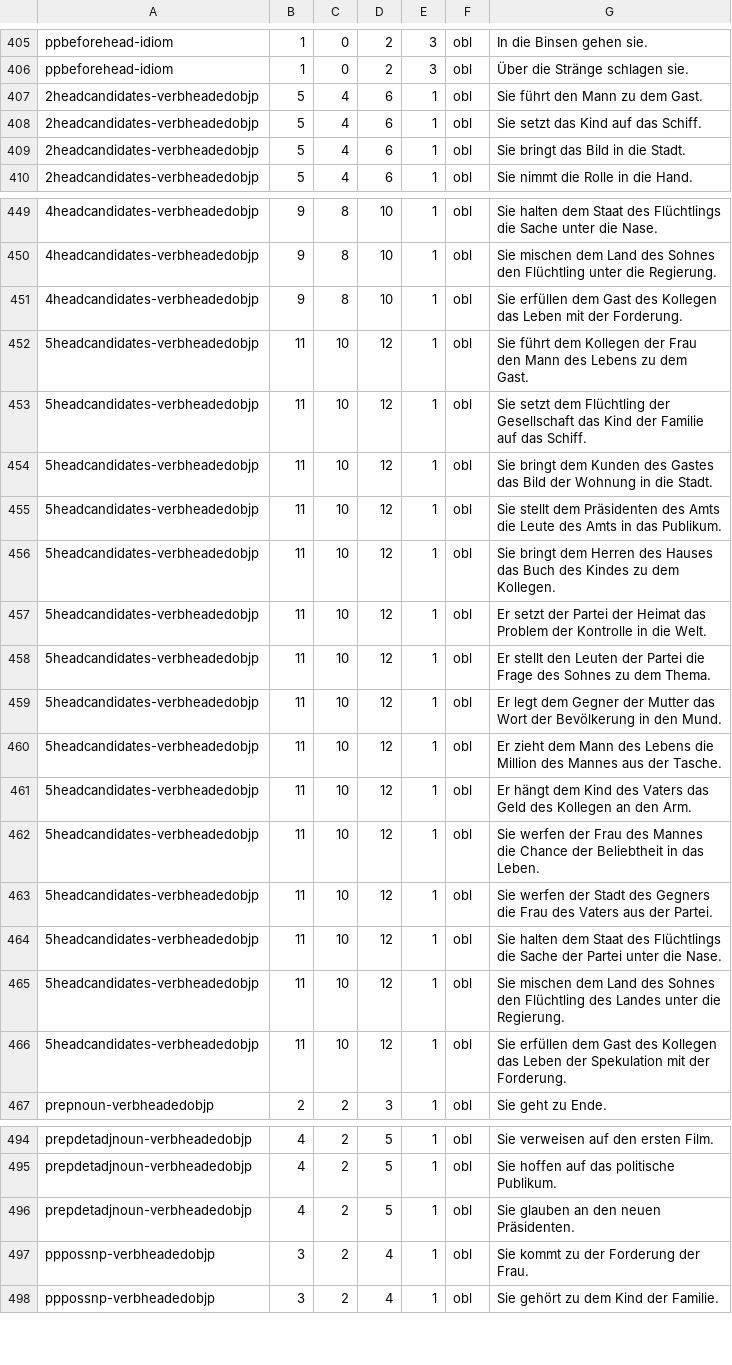
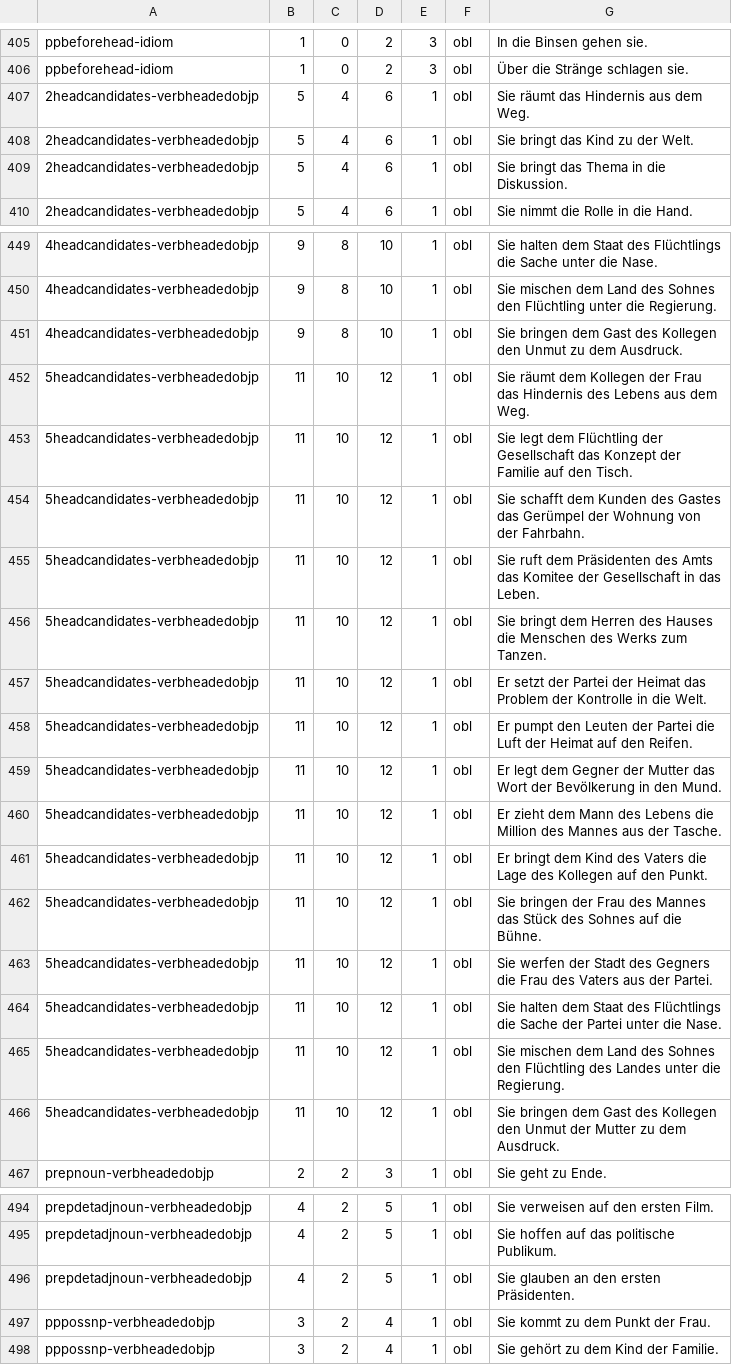
Before and after one commit to DiveFish/PPATS, a TSV file: material/pp-test-suite.tsv, drawn as a sheet; only a part is shown, gaps mark what is left out; the diff covers the shown part only.

```diff
--- a/material/pp-test-suite.tsv
+++ b/material/pp-test-suite.tsv
@@ -406,5 +406,5 @@ ppbeforehead-idiom	1	0	2	3	obl	In die Binsen gehen sie.
 ppbeforehead-idiom	1	0	2	3	obl	Über die Stränge schlagen sie.
-2headcandidates-verbheadedobjp	5	4	6	1	obl	Sie führt den Mann zu dem Gast.
-2headcandidates-verbheadedobjp	5	4	6	1	obl	Sie setzt das Kind auf das Schiff.
-2headcandidates-verbheadedobjp	5	4	6	1	obl	Sie bringt das Bild in die Stadt.
+2headcandidates-verbheadedobjp	5	4	6	1	obl	Sie räumt das Hindernis aus dem Weg.
+2headcandidates-verbheadedobjp	5	4	6	1	obl	Sie bringt das Kind zu der Welt.
+2headcandidates-verbheadedobjp	5	4	6	1	obl	Sie bringt das Thema in die Diskussion.
 2headcandidates-verbheadedobjp	5	4	6	1	obl	Sie nimmt die Rolle in die Hand.
@@ -450,14 +450,14 @@ ppbeforehead-idiom	1	0	2	3	obl	Über die Stränge schlagen sie.
 4headcandidates-verbheadedobjp	9	8	10	1	obl	Sie mischen dem Land des Sohnes den Flüchtling unter die Regierung.
-4headcandidates-verbheadedobjp	9	8	10	1	obl	Sie erfüllen dem Gast des Kollegen das Leben mit der Forderung.
-5headcandidates-verbheadedobjp	11	10	12	1	obl	Sie führt dem Kollegen der Frau den Mann des Lebens zu dem Gast.
-5headcandidates-verbheadedobjp	11	10	12	1	obl	Sie setzt dem Flüchtling der Gesellschaft das Kind der Familie auf das Schiff.
-5headcandidates-verbheadedobjp	11	10	12	1	obl	Sie bringt dem Kunden des Gastes das Bild der Wohnung in die Stadt.
-5headcandidates-verbheadedobjp	11	10	12	1	obl	Sie stellt dem Präsidenten des Amts die Leute des Amts in das Publikum.
-5headcandidates-verbheadedobjp	11	10	12	1	obl	Sie bringt dem Herren des Hauses das Buch des Kindes zu dem Kollegen.
+4headcandidates-verbheadedobjp	9	8	10	1	obl	Sie bringen dem Gast des Kollegen den Unmut zu dem Ausdruck.
+5headcandidates-verbheadedobjp	11	10	12	1	obl	Sie räumt dem Kollegen der Frau das Hindernis des Lebens aus dem Weg.
+5headcandidates-verbheadedobjp	11	10	12	1	obl	Sie legt dem Flüchtling der Gesellschaft das Konzept der Familie auf den Tisch.
+5headcandidates-verbheadedobjp	11	10	12	1	obl	Sie schafft dem Kunden des Gastes das Gerümpel der Wohnung von der Fahrbahn.
+5headcandidates-verbheadedobjp	11	10	12	1	obl	Sie ruft dem Präsidenten des Amts das Komitee der Gesellschaft in das Leben.
+5headcandidates-verbheadedobjp	11	10	12	1	obl	Sie bringt dem Herren des Hauses die Menschen des Werks zum Tanzen.
 5headcandidates-verbheadedobjp	11	10	12	1	obl	Er setzt der Partei der Heimat das Problem der Kontrolle in die Welt.
-5headcandidates-verbheadedobjp	11	10	12	1	obl	Er stellt den Leuten der Partei die Frage des Sohnes zu dem Thema.
+5headcandidates-verbheadedobjp	11	10	12	1	obl	Er pumpt den Leuten der Partei die Luft der Heimat auf den Reifen.
 5headcandidates-verbheadedobjp	11	10	12	1	obl	Er legt dem Gegner der Mutter das Wort der Bevölkerung in den Mund.
 5headcandidates-verbheadedobjp	11	10	12	1	obl	Er zieht dem Mann des Lebens die Million des Mannes aus der Tasche.
-5headcandidates-verbheadedobjp	11	10	12	1	obl	Er hängt dem Kind des Vaters das Geld des Kollegen an den Arm.
-5headcandidates-verbheadedobjp	11	10	12	1	obl	Sie werfen der Frau des Mannes die Chance der Beliebtheit in das Leben.
+5headcandidates-verbheadedobjp	11	10	12	1	obl	Er bringt dem Kind des Vaters die Lage des Kollegen auf den Punkt.
+5headcandidates-verbheadedobjp	11	10	12	1	obl	Sie bringen der Frau des Mannes das Stück des Sohnes auf die Bühne.
 5headcandidates-verbheadedobjp	11	10	12	1	obl	Sie werfen der Stadt des Gegners die Frau des Vaters aus der Partei.
@@ -465,3 +465,3 @@ ppbeforehead-idiom	1	0	2	3	obl	Über die Stränge schlagen sie.
 5headcandidates-verbheadedobjp	11	10	12	1	obl	Sie mischen dem Land des Sohnes den Flüchtling des Landes unter die Regierung.
-5headcandidates-verbheadedobjp	11	10	12	1	obl	Sie erfüllen dem Gast des Kollegen das Leben der Spekulation mit der Forderung.
+5headcandidates-verbheadedobjp	11	10	12	1	obl	Sie bringen dem Gast des Kollegen den Unmut der Mutter zu dem Ausdruck.
 prepnoun-verbheadedobjp	2	2	3	1	obl	Sie geht zu Ende.
@@ -495,4 +495,4 @@ prepdetadjnoun-verbheadedobjp	4	2	5	1	obl	Sie verweisen auf den ersten Film.
 prepdetadjnoun-verbheadedobjp	4	2	5	1	obl	Sie hoffen auf das politische Publikum.
-prepdetadjnoun-verbheadedobjp	4	2	5	1	obl	Sie glauben an den neuen Präsidenten.
-pppossnp-verbheadedobjp	3	2	4	1	obl	Sie kommt zu der Forderung der Frau.
+prepdetadjnoun-verbheadedobjp	4	2	5	1	obl	Sie glauben an den ersten Präsidenten.
+pppossnp-verbheadedobjp	3	2	4	1	obl	Sie kommt zu dem Punkt der Frau.
 pppossnp-verbheadedobjp	3	2	4	1	obl	Sie gehört zu dem Kind der Familie.
```
Also changed, not shown: 16 edited cells elsewhere in this file.
